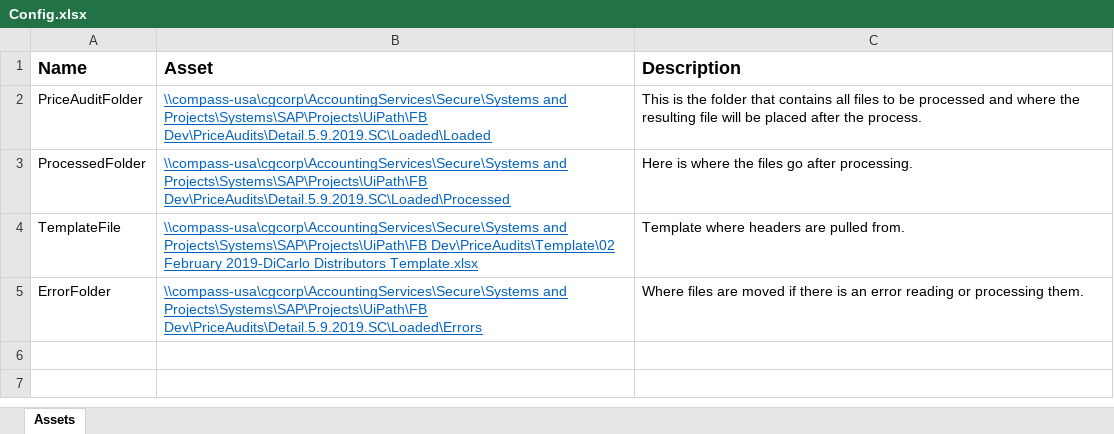
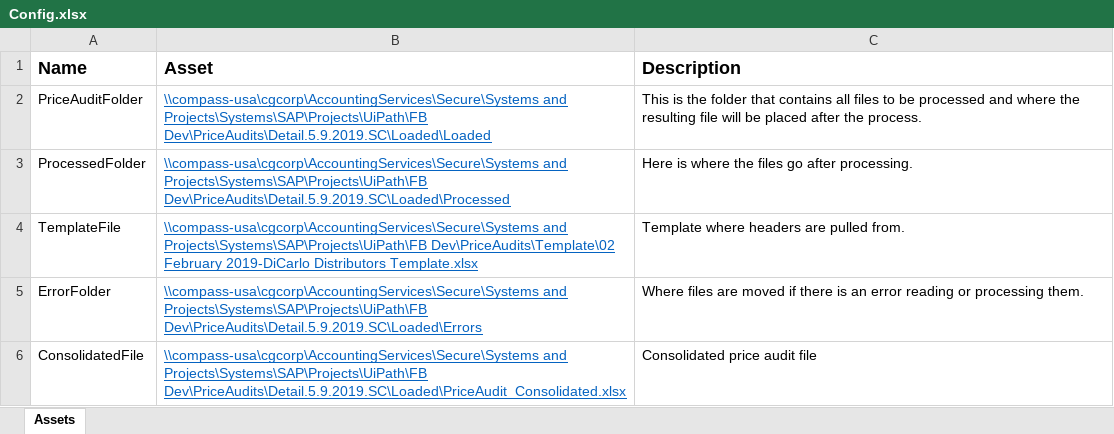
Before and after one commit to cas-compass-usa/FB-PriceAudit, an Excel workbook: Data/Config.xlsx, sheet Assets, drawn as a sheet; values as stored, in another font and other column widths than the file's, no borders; the diff names each change by its address in the sheet, - before the commit and + after, or states it on an @@ line.

Commit message:
Changed config assets

```diff
--- a/Data/Config.xlsx (sheet Assets)
+++ b/Data/Config.xlsx (sheet Assets)
+row 6: ConsolidatedFile | \\compass-usa\cgcorp\AccountingServices\Secure\Systems and Projects\Systems\SAP\Projects\UiPath\FB Dev\PriceAudits\Detail.5.9.2019.SC\Loaded\PriceAudit_Consolidated.xlsx | Consolidated price audit file
```
Also changed, not shown: 1 other file.
